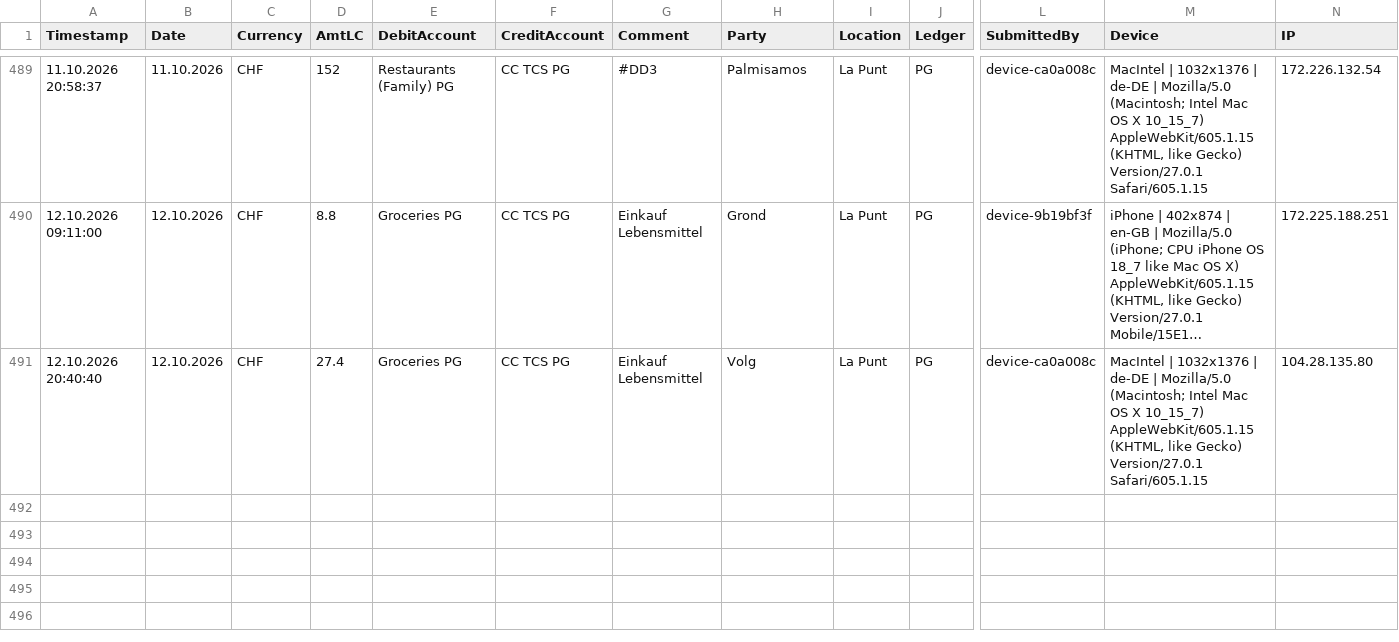
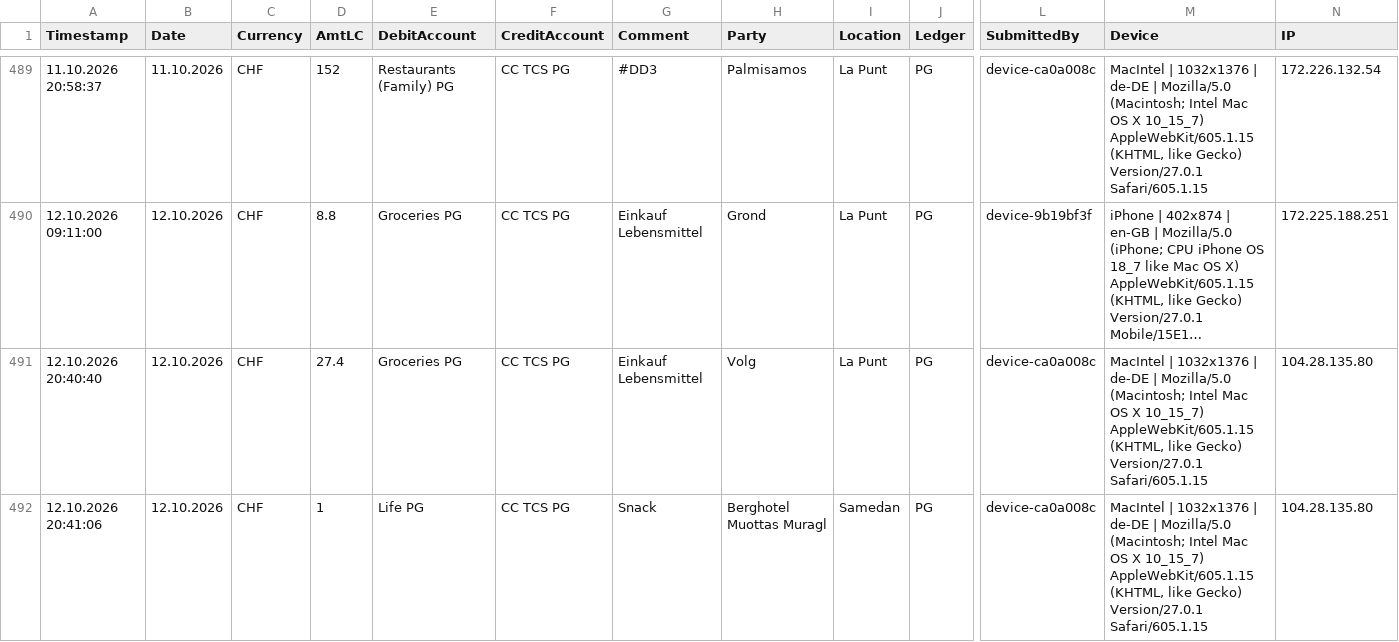
Before and after one commit to Munotstadt/accountingdatacollector, a CSV file: accounting_entries.csv, drawn as a sheet; only a part is shown, gaps mark what is left out; long unchanged cells end in …; rows hold the shown columns only; the diff names each change by its address in the sheet, - before the commit and + after, or states it on an @@ line.

Commit message:
Add ledger entry 12.10.2026 · Berghotel Muottas Muragl · CHF 1

```diff
--- a/accounting_entries.csv
+++ b/accounting_entries.csv
+row 492: 12.10.2026 20:41:06 | 12.10.2026 | CHF | 1 | Life PG | CC TCS PG | Snack | Berghotel Muottas Muragl | Samedan | PG | device-ca0a008c | MacIntel | 1032x1376 | de-DE | Mozilla/5.0 (Macintosh; Intel Mac OS X 10_15_7) AppleWebKit/605.1.15 (KHTML, like Gecko) Version/27.0.1 Safari/605.1.15 | 104.28.135.80
```
